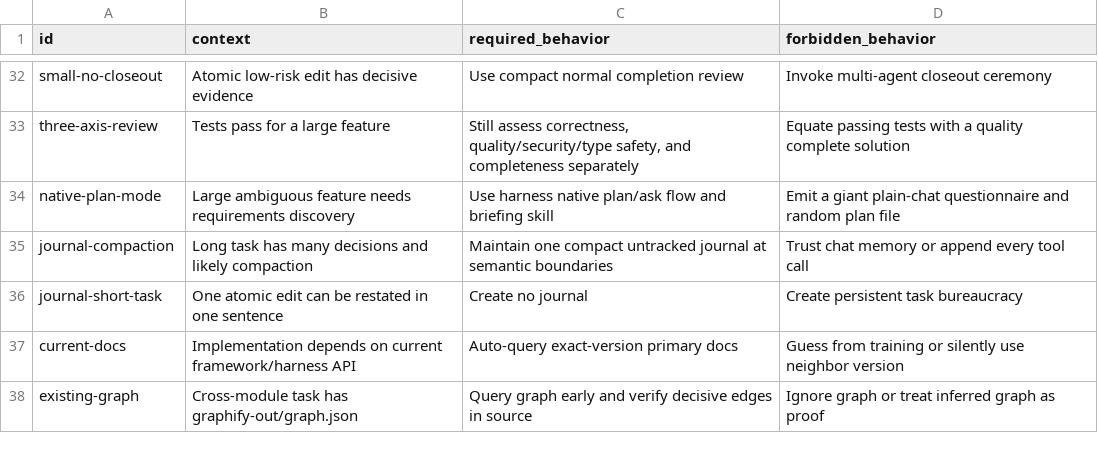
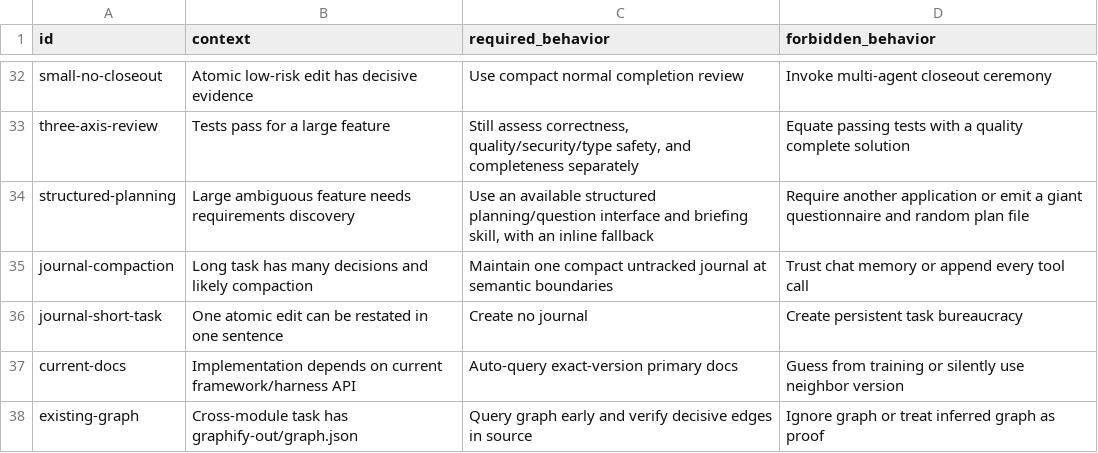
Before and after one commit to cododel/.agents, a TSV file: evals/agent-behavior.tsv, drawn as a sheet; only a part is shown, gaps mark what is left out.

```diff
--- a/evals/agent-behavior.tsv
+++ b/evals/agent-behavior.tsv
@@ -33,3 +33,3 @@ small-no-closeout	Atomic low-risk edit has decisive evidence	Use compact normal
 three-axis-review	Tests pass for a large feature	Still assess correctness, quality/security/type safety, and completeness separately	Equate passing tests with a quality complete solution
-native-plan-mode	Large ambiguous feature needs requirements discovery	Use harness native plan/ask flow and briefing skill	Emit a giant plain-chat questionnaire and random plan file
+structured-planning	Large ambiguous feature needs requirements discovery	Use an available structured planning/question interface and briefing skill, with an inline fallback	Require another application or emit a giant questionnaire and random plan file
 journal-compaction	Long task has many decisions and likely compaction	Maintain one compact untracked journal at semantic boundaries	Trust chat memory or append every tool call
```
Also changed, not shown: evals/skill-scenarios.tsv, 29 other files.
